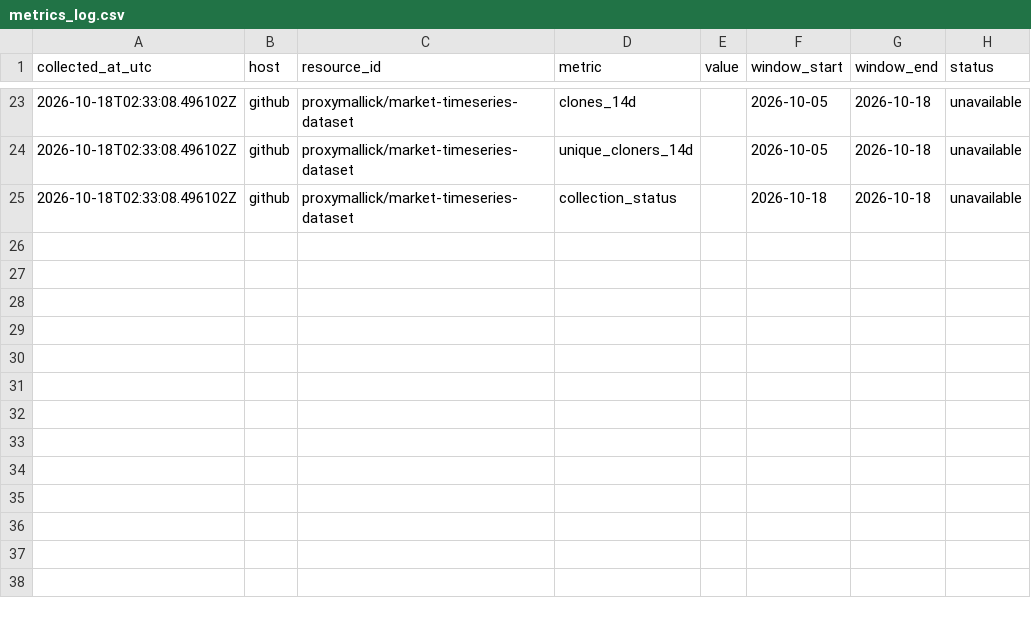
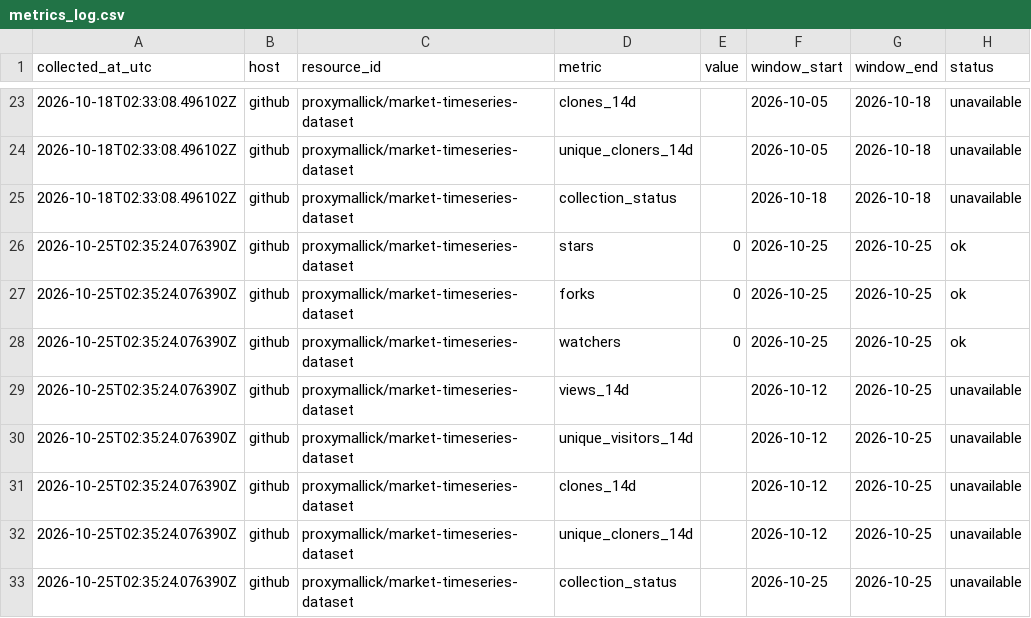
Before and after one commit to proxymallick/market-timeseries-dataset, a CSV file: metrics/metrics_log.csv, drawn as a sheet; only a part is shown, gaps mark what is left out; the diff names each change by its address in the sheet, - before the commit and + after, or states it on an @@ line.

```diff
--- a/metrics/metrics_log.csv
+++ b/metrics/metrics_log.csv
+row 26: 2026-10-25T02:35:24.076390Z | github | proxymallick/market-timeseries-dataset | stars | 0 | 2026-10-25 | 2026-10-25 | ok
+row 27: 2026-10-25T02:35:24.076390Z | github | proxymallick/market-timeseries-dataset | forks | 0 | 2026-10-25 | 2026-10-25 | ok
+row 28: 2026-10-25T02:35:24.076390Z | github | proxymallick/market-timeseries-dataset | watchers | 0 | 2026-10-25 | 2026-10-25 | ok
+row 29: 2026-10-25T02:35:24.076390Z | github | proxymallick/market-timeseries-dataset | views_14d |  | 2026-10-12 | 2026-10-25 | unavailable
+row 30: 2026-10-25T02:35:24.076390Z | github | proxymallick/market-timeseries-dataset | unique_visitors_14d |  | 2026-10-12 | 2026-10-25 | unavailable
+row 31: 2026-10-25T02:35:24.076390Z | github | proxymallick/market-timeseries-dataset | clones_14d |  | 2026-10-12 | 2026-10-25 | unavailable
+row 32: 2026-10-25T02:35:24.076390Z | github | proxymallick/market-timeseries-dataset | unique_cloners_14d |  | 2026-10-12 | 2026-10-25 | unavailable
+row 33: 2026-10-25T02:35:24.076390Z | github | proxymallick/market-timeseries-dataset | collection_status |  | 2026-10-25 | 2026-10-25 | unavailable
```
Also changed, not shown: 1 other file.
